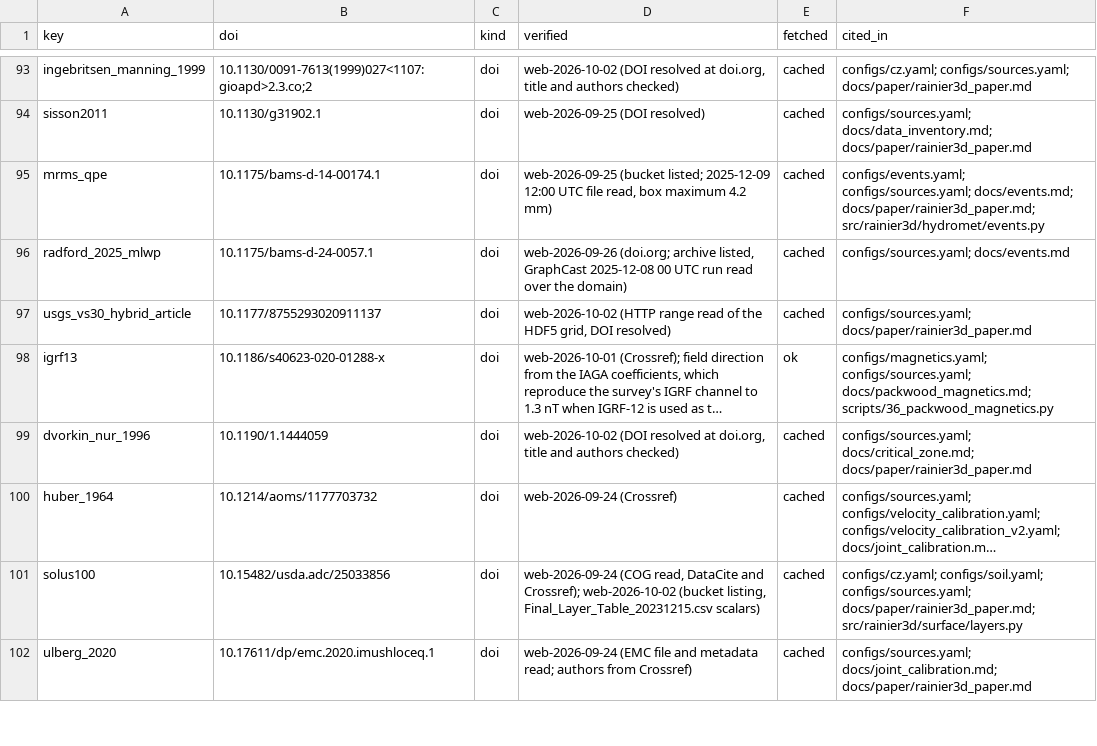
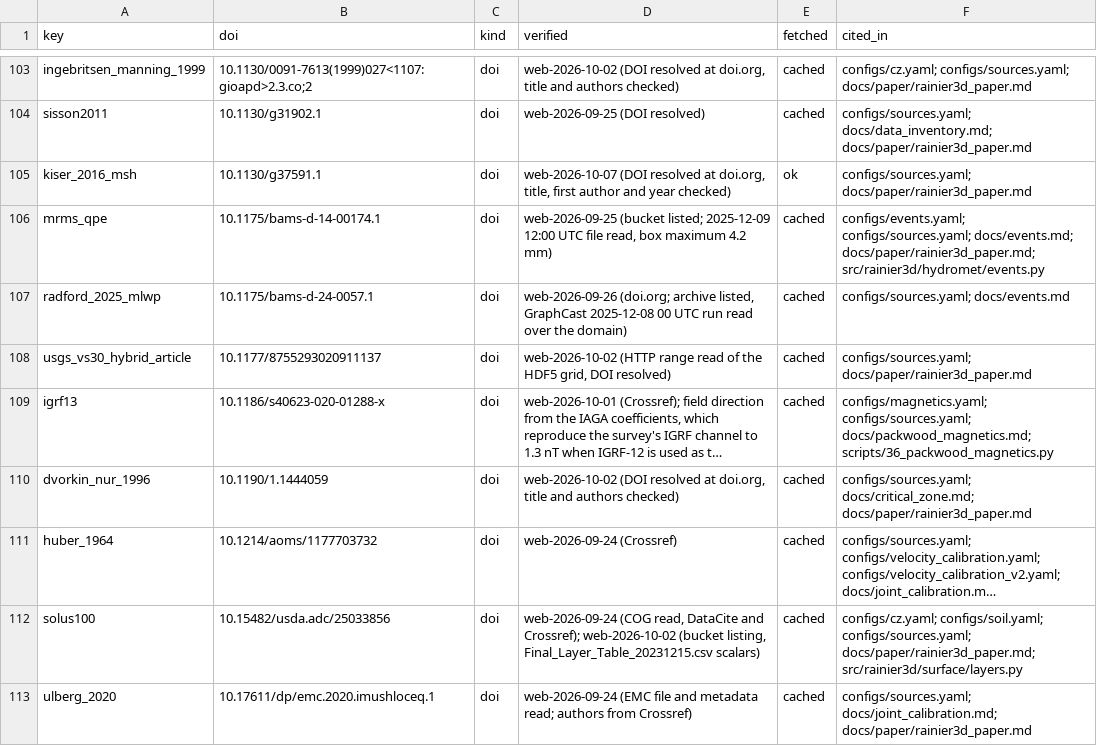
Before and after one commit to Denolle-Lab/mt-rainier-digital-model, a CSV file: docs/citations.csv, drawn as a sheet; only a part is shown, gaps mark what is left out; long unchanged cells end in …; addresses are those after the commit; the diff covers the shown part only; the diff names each change by its address in the sheet, - before the commit and + after, or states it on an @@ line.

```diff
--- a/docs/citations.csv
+++ b/docs/citations.csv
+row 105: kiser_2016_msh | 10.1130/g37591.1 | doi | web-2026-10-07 (DOI resolved at doi.org, title, first author and year checked) | ok | configs/sources.yaml; docs/paper/rainier3d_paper.md
-E109 (fetched): ok
+E109 (fetched): cached
```
Also changed, not shown: 17 added rows and 5 edited cells elsewhere in this file, 7 other files.
